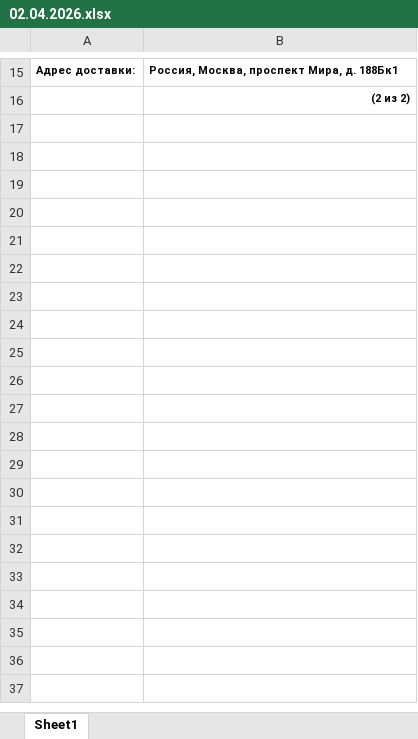
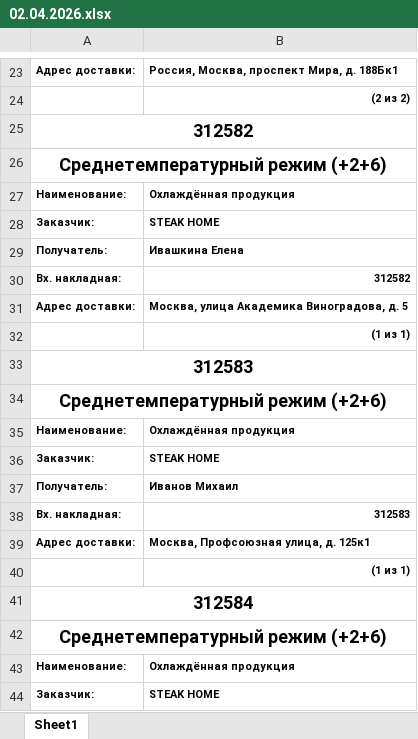
Before and after one commit to CoraxTR/warehouseHelper, an Excel workbook: 02.04.2026.xlsx, sheet Sheet1, drawn as a sheet; only a part is shown, gaps mark what is left out; values as stored, in another font and other column widths than the file's, no borders; charts and pictures not drawn; the diff covers the shown part only; the diff names each change by its address in the sheet, - before the commit and + after, or states it on an @@ line.

```diff
--- a/02.04.2026.xlsx (sheet Sheet1)
+++ b/02.04.2026.xlsx (sheet Sheet1)
+row 25: 312582
+row 26: Среднетемпературный режим (+2+6)
+row 27: Наименование: | Охлаждённая продукция
+row 28: Заказчик: | STEAK HOME
+row 29: Получатель: | Ивашкина Елена
+row 30: Вх. накладная: | 312582
+row 31: Адрес доставки: | Москва, улица Академика Виноградова, д. 5
+row 32:  | (1 из 1)
+row 33: 312583
+row 34: Среднетемпературный режим (+2+6)
+row 35: Наименование: | Охлаждённая продукция
+row 36: Заказчик: | STEAK HOME
+row 37: Получатель: | Иванов Михаил
+row 38: Вх. накладная: | 312583
+row 39: Адрес доставки: | Москва, Профсоюзная улица, д. 125к1
+row 40:  | (1 из 1)
+row 41: 312584
+row 42: Среднетемпературный режим (+2+6)
+row 43: Наименование: | Охлаждённая продукция
+row 44: Заказчик: | STEAK HOME
```
Also changed, not shown: 100 added rows elsewhere in this sheet, charts or pictures, 1 other file.
